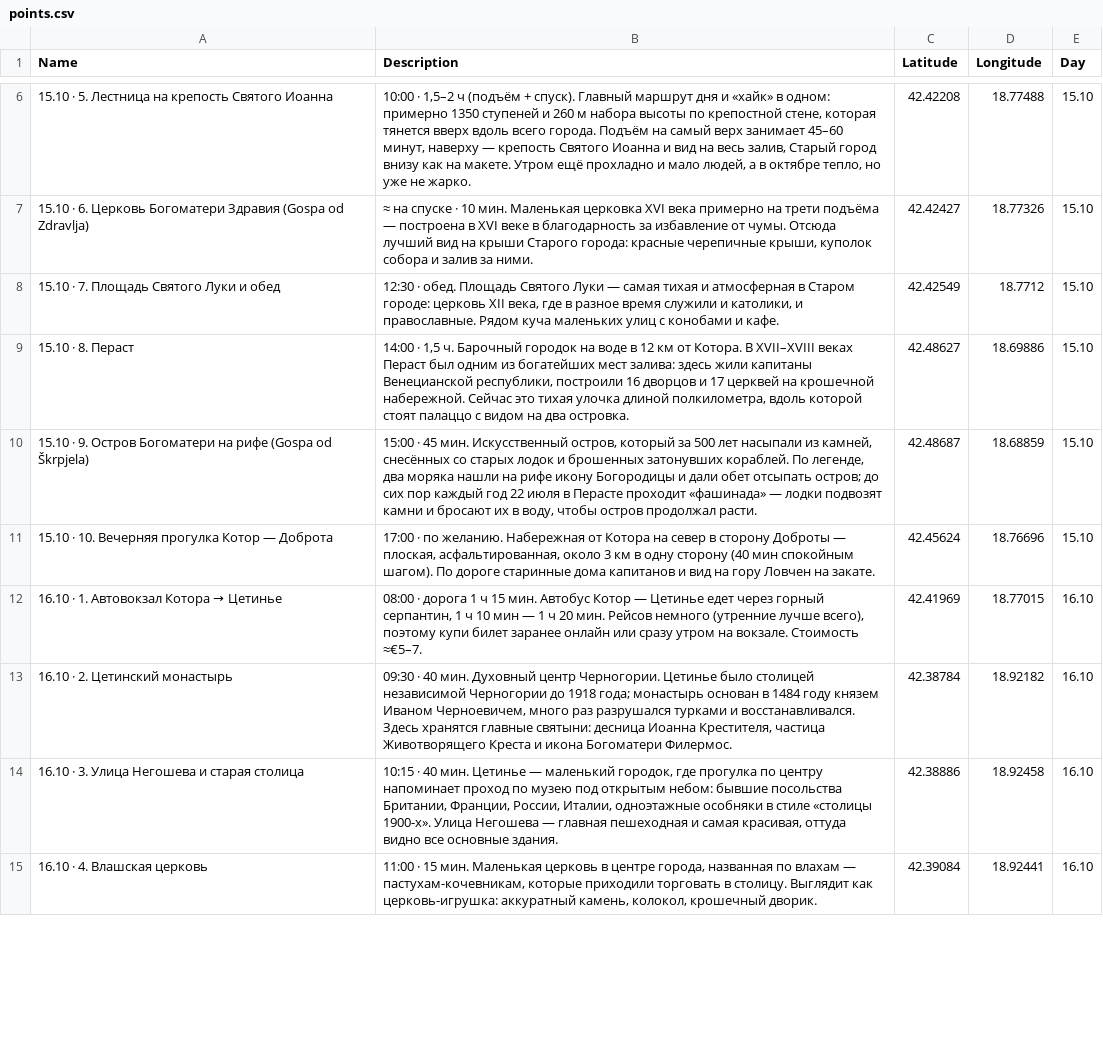
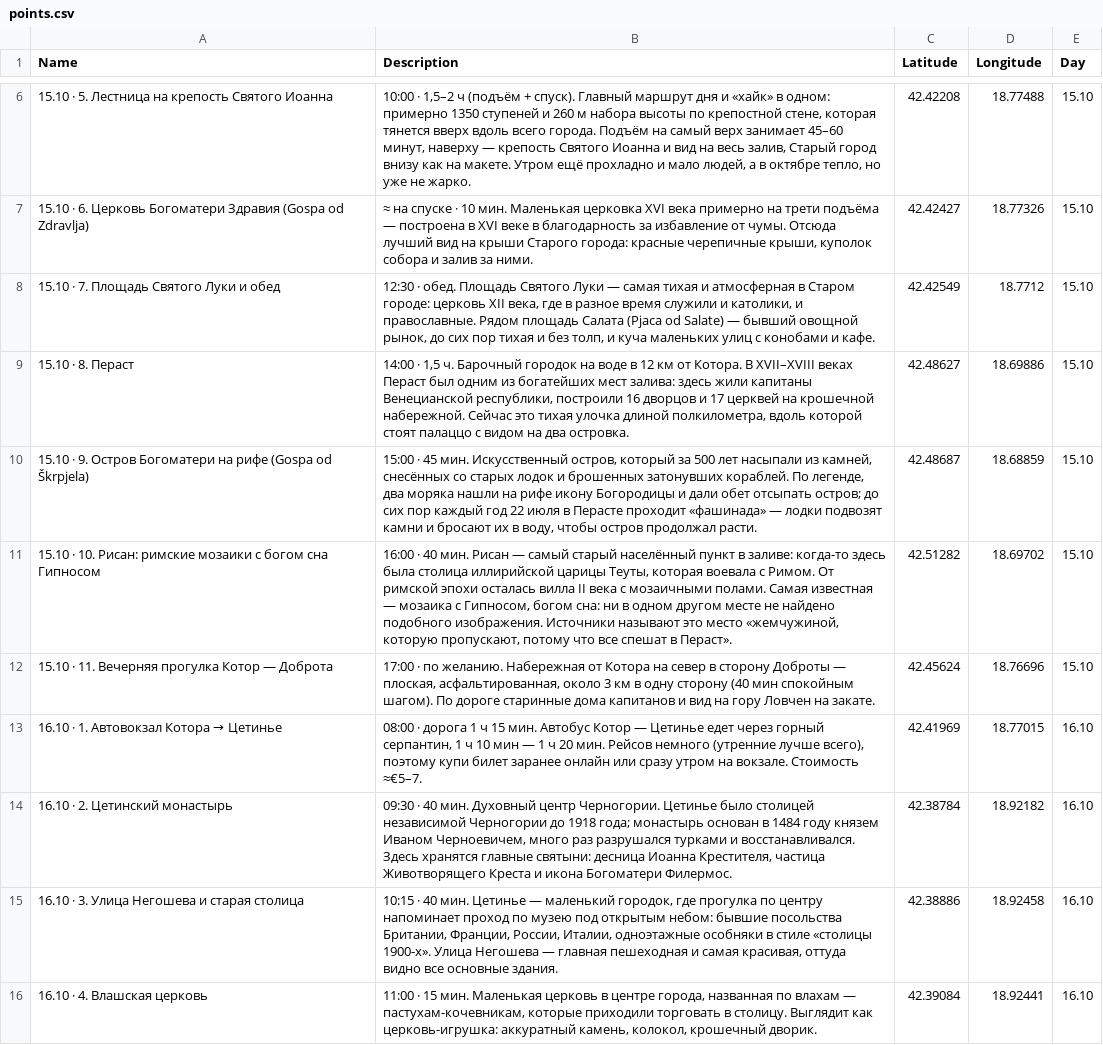
Before and after one commit to vnkvskaa/montenegro-guide, a CSV file: points.csv, drawn as a sheet; only a part is shown, gaps mark what is left out; the diff covers the shown part only.

```diff
--- a/points.csv
+++ b/points.csv
@@ -7,6 +7,7 @@ Name,Description,Latitude,Longitude,Day
 15.10 · 6. Церковь Богоматери Здравия (Gospa od Zdravlja),"≈ на спуске · 10 мин. Маленькая церковка XVI века примерно на трети подъёма — построена в XVI веке в благодарность за избавление от чумы. Отсюда лучший вид на крыши Старого города: красные черепичные крыши, куполок собора и залив за ними.",42.42427,18.77326,15.10
-15.10 · 7. Площадь Святого Луки и обед,"12:30 · обед. Площадь Святого Луки — самая тихая и атмосферная в Старом городе: церковь XII века, где в разное время служили и католики, и православные. Рядом куча маленьких улиц с конобами и кафе.",42.42549,18.7712,15.10
+15.10 · 7. Площадь Святого Луки и обед,"12:30 · обед. Площадь Святого Луки — самая тихая и атмосферная в Старом городе: церковь XII века, где в разное время служили и католики, и православные. Рядом площадь Салата (Pjaca od Salate) — бывший овощной рынок, до сих пор тихая и без толп, и куча маленьких улиц с конобами и кафе.",42.42549,18.7712,15.10
 15.10 · 8. Пераст,"14:00 · 1,5 ч. Барочный городок на воде в 12 км от Котора. В XVII–XVIII веках Пераст был одним из богатейших мест залива: здесь жили капитаны Венецианской республики, построили 16 дворцов и 17 церквей на крошечной набережной. Сейчас это тихая улочка длиной полкилометра, вдоль которой стоят палаццо с видом на два островка.",42.48627,18.69886,15.10
 15.10 · 9. Остров Богоматери на рифе (Gospa od Škrpjela),"15:00 · 45 мин. Искусственный остров, который за 500 лет насыпали из камней, снесённых со старых лодок и брошенных затонувших кораблей. По легенде, два моряка нашли на рифе икону Богородицы и дали обет отсыпать остров; до сих пор каждый год 22 июля в Пераcте проходит «фашинада» — лодки подвозят камни и бросают их в воду, чтобы остров продолжал расти.",42.48687,18.68859,15.10
-15.10 · 10. Вечерняя прогулка Котор — Доброта,"17:00 · по желанию. Набережная от Котора на север в сторону Доброты — плоская, асфальтированная, около 3 км в одну сторону (40 мин спокойным шагом). По дороге старинные дома капитанов и вид на гору Ловчен на закате.",42.45624,18.76696,15.10
+15.10 · 10. Рисан: римские мозаики с богом сна Гипносом,"16:00 · 40 мин. Рисан — самый старый населённый пункт в заливе: когда-то здесь была столица иллирийской царицы Теуты, которая воевала с Римом. От римской эпохи осталась вилла II века с мозаичными полами. Самая известная — мозаика с Гипносом, богом сна: ни в одном другом месте не найдено подобного изображения. Источники называют это место «жемчужиной, которую пропускают, потому что все спешат в Пераст».",42.51282,18.69702,15.10
+15.10 · 11. Вечерняя прогулка Котор — Доброта,"17:00 · по желанию. Набережная от Котора на север в сторону Доброты — плоская, асфальтированная, около 3 км в одну сторону (40 мин спокойным шагом). По дороге старинные дома капитанов и вид на гору Ловчен на закате.",42.45624,18.76696,15.10
 16.10 · 1. Автовокзал Котора → Цетинье,"08:00 · дорога 1 ч 15 мин. Автобус Котор — Цетинье едет через горный серпантин, 1 ч 10 мин — 1 ч 20 мин. Рейсов немного (утренние лучше всего), поэтому купи билет заранее онлайн или сразу утром на вокзале. Стоимость ≈€5–7.",42.41969,18.77015,16.10
```
Also changed, not shown: 5 added rows and 10 edited cells elsewhere in this file, 2 other files.
